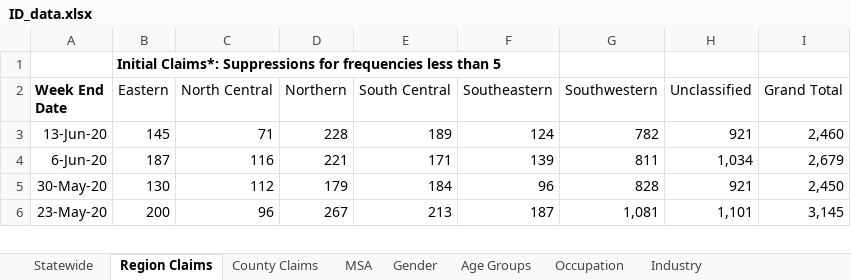
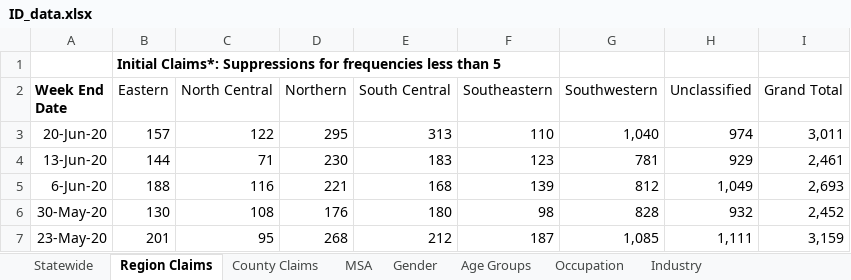
Before and after one commit to andyzwang/coronavirus-unemployment, an Excel workbook: initial_claims/ID/ID_data.xlsx, sheet Region Claims, drawn as a sheet; only a part is shown; values as stored, in another font and other column widths than the file's, no borders; addresses are those after the commit; the diff covers the shown part only; the diff names each change by its address in the sheet, - before the commit and + after, or states it on an @@ line.

```diff
--- a/initial_claims/ID/ID_data.xlsx (sheet Region Claims)
+++ b/initial_claims/ID/ID_data.xlsx (sheet Region Claims)
+row 3: 20-Jun-20 | 157 | 122 | 295 | 313 | 110 | 1,040 | 974 | 3,011
-B4 (Eastern): 145
+B4 (Eastern): 144
-D4 (Northern): 228
+D4 (Northern): 230
-E4 (South Central): 189
+E4 (South Central): 183
-F4 (Southeastern): 124
+F4 (Southeastern): 123
-G4 (Southwestern): 782
+G4 (Southwestern): 781
-H4 (Unclassified): 921
+H4 (Unclassified): 929
-I4 (Grand Total): 2,460
+I4 (Grand Total): 2,461
-B5 (Eastern): 187
+B5 (Eastern): 188
-E5 (South Central): 171
+E5 (South Central): 168
-G5 (Southwestern): 811
+G5 (Southwestern): 812
-H5 (Unclassified): 1,034
+H5 (Unclassified): 1,049
-I5 (Grand Total): 2,679
+I5 (Grand Total): 2,693
-C6 (North Central): 112
+C6 (North Central): 108
-D6 (Northern): 179
+D6 (Northern): 176
-E6 (South Central): 184
+E6 (South Central): 180
-F6 (Southeastern): 96
+F6 (Southeastern): 98
-H6 (Unclassified): 921
+H6 (Unclassified): 932
-I6 (Grand Total): 2,450
+I6 (Grand Total): 2,452
-B7 (Eastern): 200
+B7 (Eastern): 201
-C7 (North Central): 96
+C7 (North Central): 95
-D7 (Northern): 267
+D7 (Northern): 268
-E7 (South Central): 213
+E7 (South Central): 212
-G7 (Southwestern): 1,081
+G7 (Southwestern): 1,085
-H7 (Unclassified): 1,101
+H7 (Unclassified): 1,111
-I7 (Grand Total): 3,145
+I7 (Grand Total): 3,159
```
Also changed, not shown: 388 edited cells elsewhere in this sheet, sheet County Claims, sheet MSA, sheet Industry, sheet Occupation, sheet Age Groups, sheet Gender, 1 more sheet, 1 other file.
